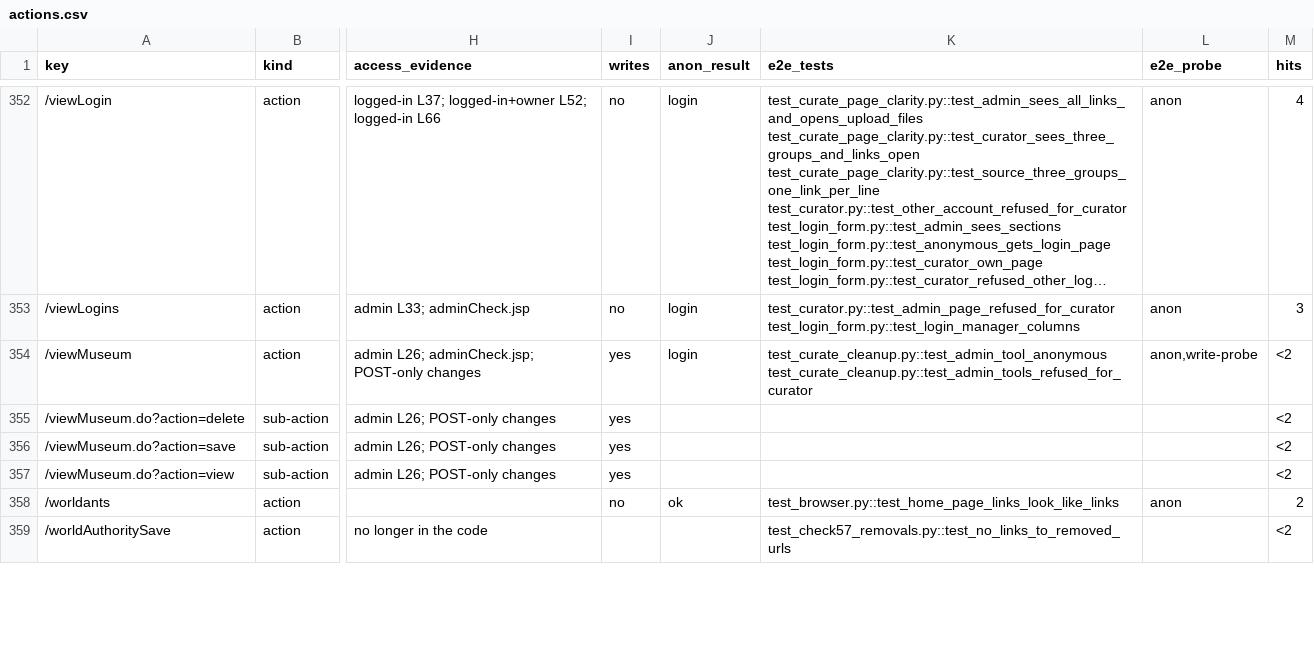
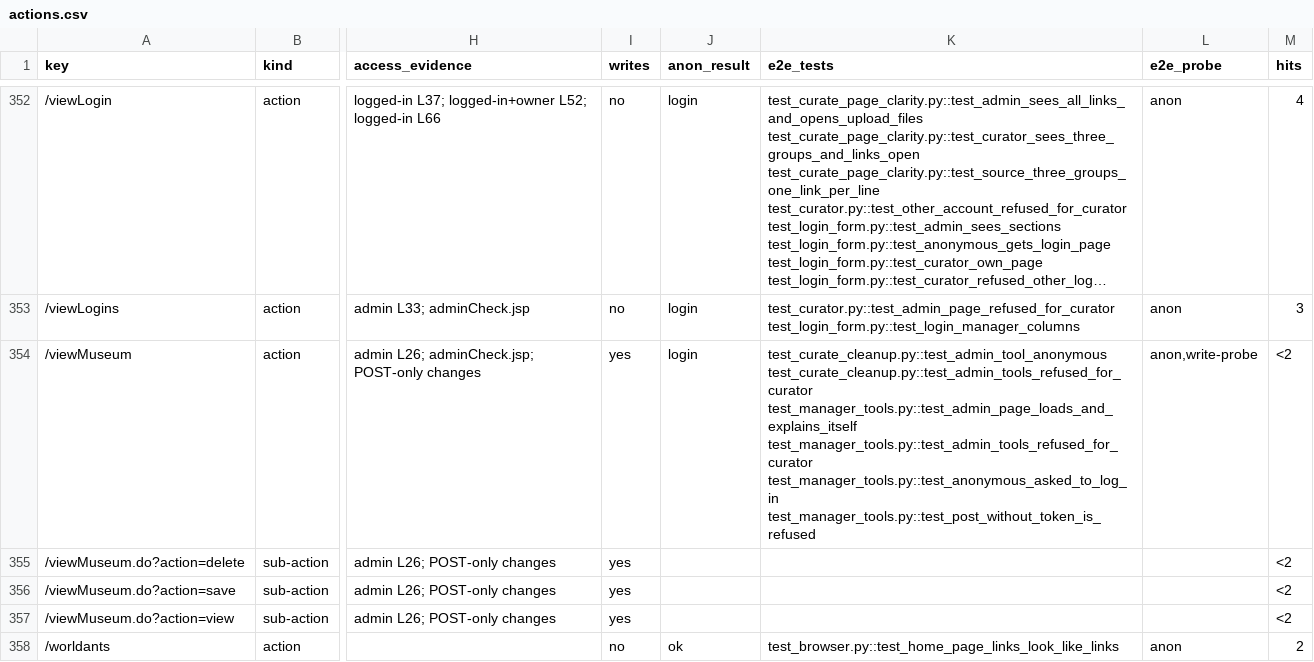
Before and after one commit to calacademy-research/antweb, a CSV file: docs/catalog/actions.csv, drawn as a sheet; only a part is shown, gaps mark what is left out; the shorter side is filled out with more unchanged rows; long unchanged cells end in …; the diff covers the shown part only; the diff names each change by its address in the sheet, - before the commit and + after, or states it on an @@ line.

```diff
--- a/docs/catalog/actions.csv
+++ b/docs/catalog/actions.csv
-K354 (e2e_tests): test_curate_cleanup.py::test_admin_tool_anonymous test_curate_cleanup.py::test_admin_tools_refused_for_curator
+K354 (e2e_tests): test_curate_cleanup.py::test_admin_tool_anonymous test_curate_cleanup.py::test_admin_tools_refused_for_curator test_manager_tools.py::test_admin_page_loads_and_explains_itself test_manager_tools.py::test_admin_tools_refused_for_curator test_manager_tools.py::test_anonymous_asked_to_log_in test_manager_tools.py::test_post_without_token_is_refused
```
Also changed, not shown: 44 edited cells elsewhere in this file, 43 other files.
